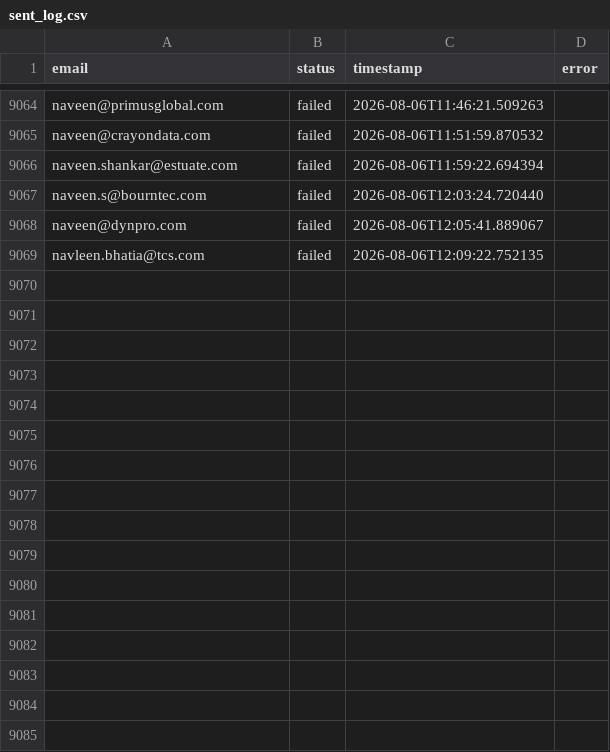
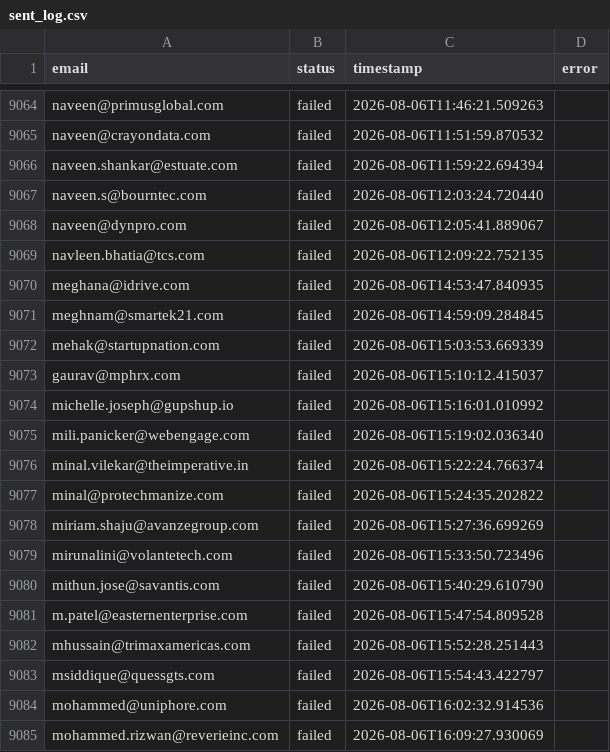
Before and after one commit to Manishagupta766/Email-Automation, a CSV file: sent_log.csv, drawn as a sheet; only a part is shown, gaps mark what is left out; the diff names each change by its address in the sheet, - before the commit and + after, or states it on an @@ line.

```diff
--- a/sent_log.csv
+++ b/sent_log.csv
+row 9070: meghana@idrive.com | failed | 2026-08-06T14:53:47.840935
+row 9071: meghnam@smartek21.com | failed | 2026-08-06T14:59:09.284845
+row 9072: mehak@startupnation.com | failed | 2026-08-06T15:03:53.669339
+row 9073: gaurav@mphrx.com | failed | 2026-08-06T15:10:12.415037
+row 9074: michelle.joseph@gupshup.io | failed | 2026-08-06T15:16:01.010992
+row 9075: mili.panicker@webengage.com | failed | 2026-08-06T15:19:02.036340
+row 9076: minal.vilekar@theimperative.in | failed | 2026-08-06T15:22:24.766374
+row 9077: minal@protechmanize.com | failed | 2026-08-06T15:24:35.202822
+row 9078: miriam.shaju@avanzegroup.com | failed | 2026-08-06T15:27:36.699269
+row 9079: mirunalini@volantetech.com | failed | 2026-08-06T15:33:50.723496
+row 9080: mithun.jose@savantis.com | failed | 2026-08-06T15:40:29.610790
+row 9081: m.patel@easternenterprise.com | failed | 2026-08-06T15:47:54.809528
+row 9082: mhussain@trimaxamericas.com | failed | 2026-08-06T15:52:28.251443
+row 9083: msiddique@quessgts.com | failed | 2026-08-06T15:54:43.422797
+row 9084: mohammed@uniphore.com | failed | 2026-08-06T16:02:32.914536
+row 9085: mohammed.rizwan@reverieinc.com | failed | 2026-08-06T16:09:27.930069
```
